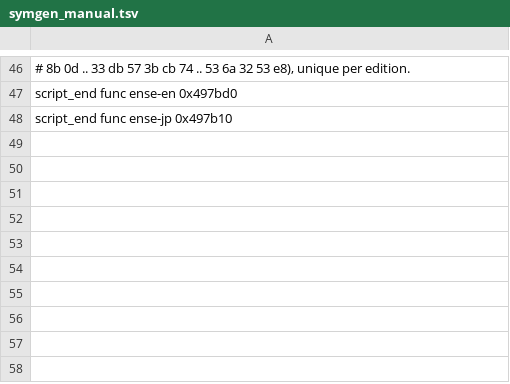
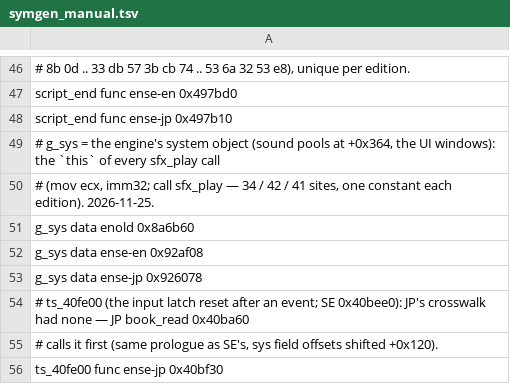
Before and after one commit to Francesco149/sotes-mod-loader, a TSV file: tools/symgen_manual.tsv, drawn as a sheet; only a part is shown, gaps mark what is left out; the diff names each change by its address in the sheet, - before the commit and + after, or states it on an @@ line.

```diff
--- a/tools/symgen_manual.tsv
+++ b/tools/symgen_manual.tsv
+row 49: # g_sys = the engine's system object (sound pools at +0x364, the UI windows): the `this` of every sfx_play call
+row 50: # (mov ecx, imm32; call sfx_play — 34 / 42 / 41 sites, one constant each edition). 2026-11-25.
+row 51: g_sys data enold 0x8a6b60
+row 52: g_sys data ense-en 0x92af08
+row 53: g_sys data ense-jp 0x926078
+row 54: # ts_40fe00 (the input latch reset after an event; SE 0x40bee0): JP's crosswalk had none — JP book_read 0x40ba60
+row 55: # calls it first (same prologue as SE's, sys field offsets shifted +0x120).
+row 56: ts_40fe00 func ense-jp 0x40bf30
```
Also changed, not shown: 7 other files.
